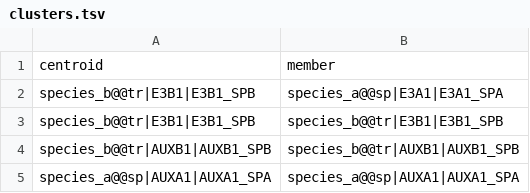
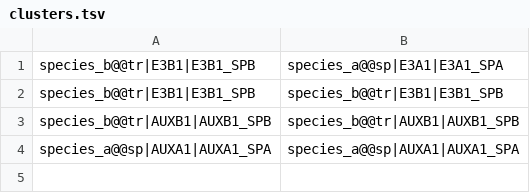
Before and after one commit to peterthorpe5/E3_project_draft, a TSV file: e3_discovery_engine/test_outputs/diamond_e2e/clusters.tsv, drawn as a sheet; the diff names each change by its address in the sheet, - before the commit and + after, or states it on an @@ line.

```diff
--- a/e3_discovery_engine/test_outputs/diamond_e2e/clusters.tsv
+++ b/e3_discovery_engine/test_outputs/diamond_e2e/clusters.tsv
-row 1: centroid | member
```
Also changed, not shown: e3_discovery_engine/PACKAGE_MANIFEST.tsv, 16 other files.
